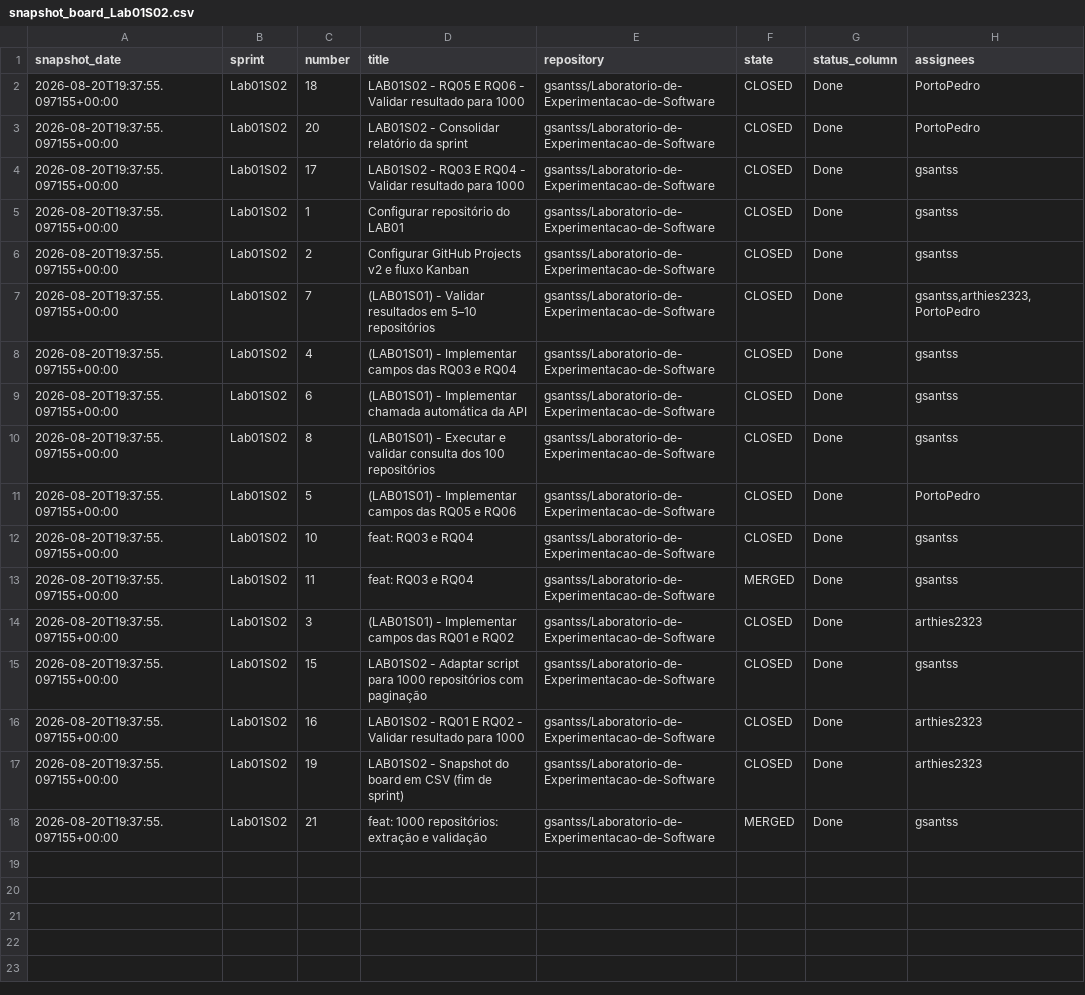
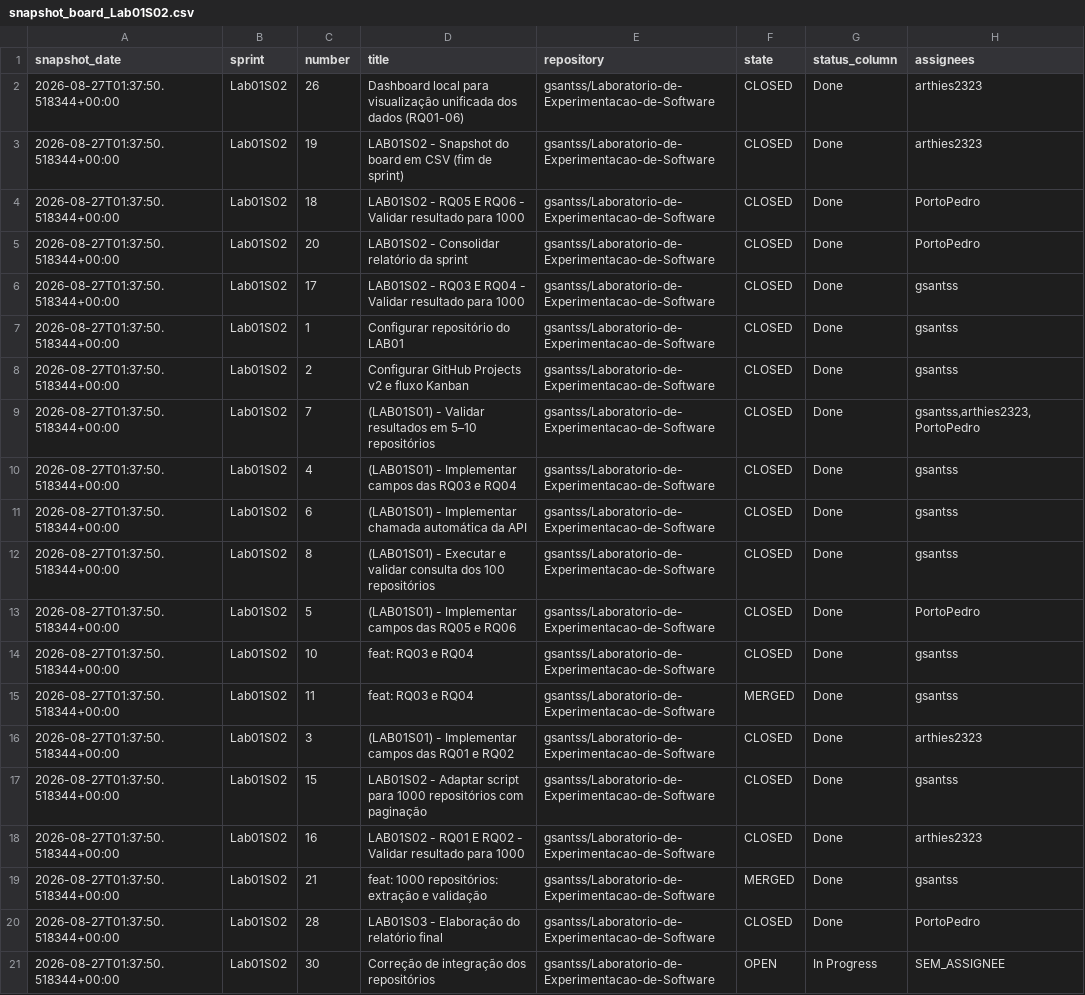
Before and after one commit to gsantss/Laboratorio-de-Experimentacao-de-Software, a CSV file: data/snapshot_board_Lab01S02.csv, drawn as a sheet; removed rows and columns are numbered as before the commit, all else as after; the diff names each change by its address in the sheet, - before the commit and + after, or states it on an @@ line.

```diff
--- a/data/snapshot_board_Lab01S02.csv
+++ b/data/snapshot_board_Lab01S02.csv
+row 2: 2026-08-27T01:37:50.518344+00:00 | Lab01S02 | 26 | Dashboard local para visualização unificada dos dados (RQ01-06) | gsantss/Laboratorio-de-Experimentacao-de-Software | CLOSED | Done | arthies2323
+row 3: 2026-08-27T01:37:50.518344+00:00 | Lab01S02 | 19 | LAB01S02 - Snapshot do board em CSV (fim de sprint) | gsantss/Laboratorio-de-Experimentacao-de-Software | CLOSED | Done | arthies2323
-A4:A18 (snapshot_date): 2026-08-20T19:37:55.097155+00:00
+A4:A18 (snapshot_date): 2026-08-27T01:37:50.518344+00:00
-row 17: 2026-08-20T19:37:55.097155+00:00 | Lab01S02 | 19 | LAB01S02 - Snapshot do board em CSV (fim de sprint) | gsantss/Laboratorio-de-Experimentacao-de-Software | CLOSED | Done | arthies2323
-A19 (snapshot_date): 2026-08-20T19:37:55.097155+00:00
+A19 (snapshot_date): 2026-08-27T01:37:50.518344+00:00
+row 20: 2026-08-27T01:37:50.518344+00:00 | Lab01S02 | 28 | LAB01S03 - Elaboração do relatório final | gsantss/Laboratorio-de-Experimentacao-de-Software | CLOSED | Done | PortoPedro
+row 21: 2026-08-27T01:37:50.518344+00:00 | Lab01S02 | 30 | Correção de integração dos repositórios | gsantss/Laboratorio-de-Experimentacao-de-Software | OPEN | In Progress | SEM_ASSIGNEE
```
Also changed, not shown: data/repositories_1000.csv, 6 other files.
